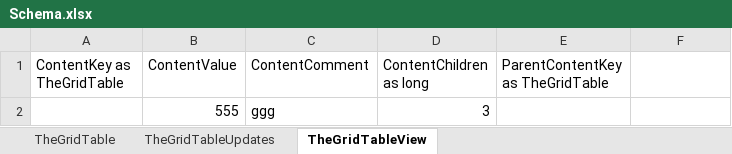
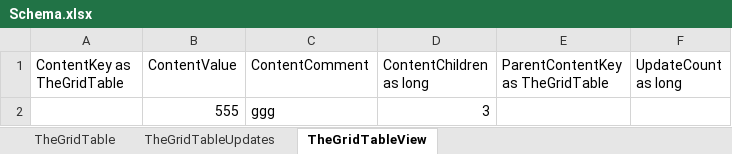
Before and after one commit to BenitoJedai/code, an Excel workbook: examples/javascript/forms/SQLiteWithDataGridViewX/SQLiteWithDataGridViewX/Data/Schema.xlsx, sheet TheGridTableView, drawn as a sheet; values as stored, in another font and other column widths than the file's, no borders; the diff names each change by its address in the sheet, - before the commit and + after, or states it on an @@ line.

```diff
--- a/examples/javascript/forms/SQLiteWithDataGridViewX/SQLiteWithDataGridViewX/Data/Schema.xlsx (sheet TheGridTableView)
+++ b/examples/javascript/forms/SQLiteWithDataGridViewX/SQLiteWithDataGridViewX/Data/Schema.xlsx (sheet TheGridTableView)
-F1: (empty)
+F1: UpdateCount as long
```
Also changed, not shown: 14 other files.
